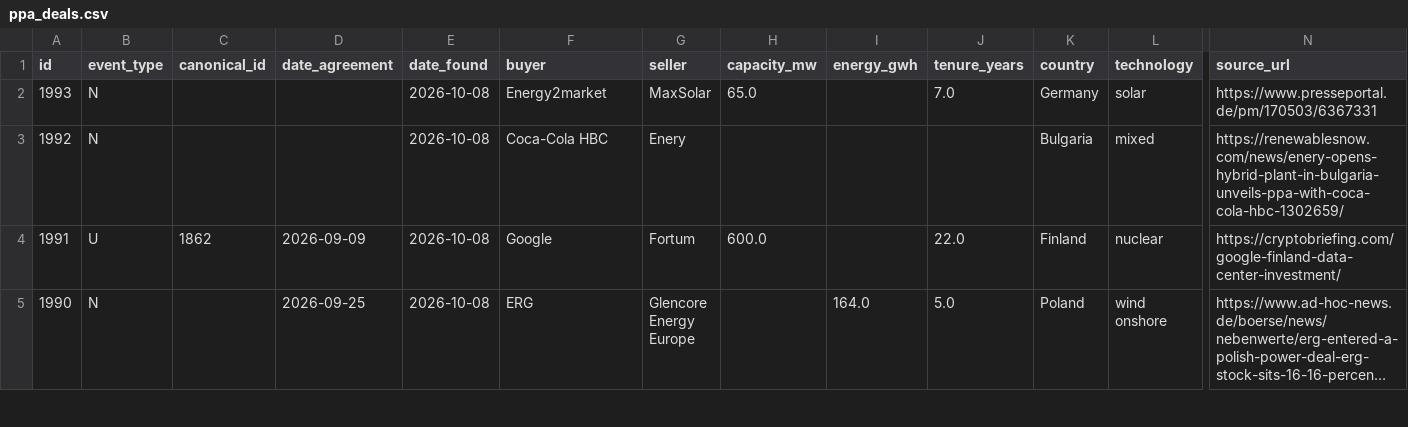
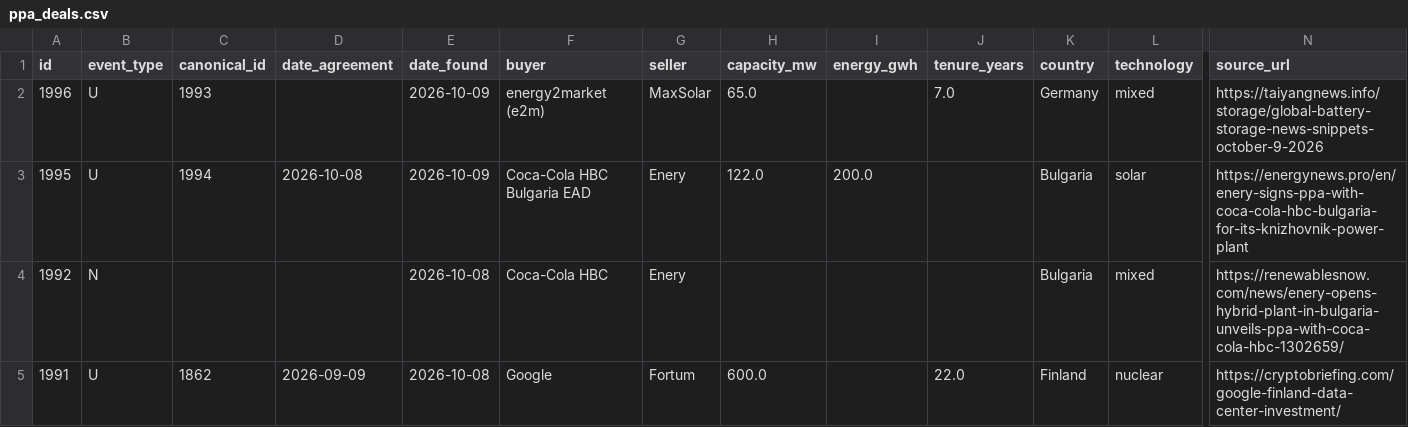
Before and after one commit to Mangips/ppa-tracker, a CSV file: data/ppa_deals.csv, drawn as a sheet; only a part is shown, gaps mark what is left out; the shorter side is filled out with more unchanged rows; long unchanged cells end in …; removed rows and columns are numbered as before the commit, all else as after; rows hold the shown columns only; the diff names each change by its address in the sheet, - before the commit and + after, or states it on an @@ line.

```diff
--- a/data/ppa_deals.csv
+++ b/data/ppa_deals.csv
-row 2: 1993 | N |  |  | 2026-10-08 | Energy2market | MaxSolar | 65.0 |  | 7.0 | Germany | solar | https://www.presseportal.de/pm/170503/6367331
+row 2: 1996 | U | 1993 |  | 2026-10-09 | energy2market (e2m) | MaxSolar | 65.0 |  | 7.0 | Germany | mixed | https://taiyangnews.info/storage/global-battery-storage-news-snippets-october-9-2026
+row 3: 1995 | U | 1994 | 2026-10-08 | 2026-10-09 | Coca-Cola HBC Bulgaria EAD | Enery | 122.0 | 200.0 |  | Bulgaria | solar | https://energynews.pro/en/enery-signs-ppa-with-coca-cola-hbc-bulgaria-for-its-knizhovnik-power-plant
```
Also changed, not shown: 2 other files.
